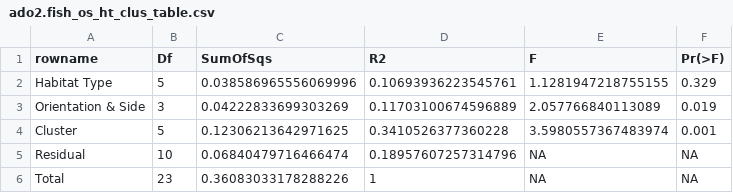
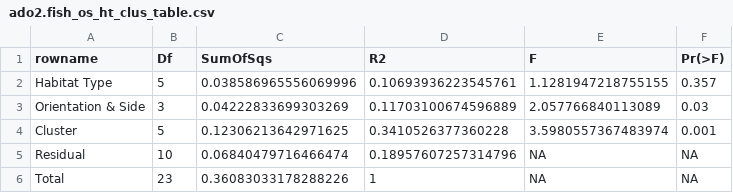
Before and after one commit to ClaisseLab/Peak-Performance, a CSV file: tables/ado2.fish_os_ht_clus_table.csv, drawn as a sheet.

```diff
--- a/tables/ado2.fish_os_ht_clus_table.csv
+++ b/tables/ado2.fish_os_ht_clus_table.csv
@@ -1,4 +1,4 @@
 rowname,Df,SumOfSqs,R2,F,Pr(>F)
-Habitat Type,5,0.038586965556069996,0.10693936223545761,1.1281947218755155,0.329
-Orientation & Side,3,0.04222833699303269,0.11703100674596889,2.057766840113089,0.019
+Habitat Type,5,0.038586965556069996,0.10693936223545761,1.1281947218755155,0.357
+Orientation & Side,3,0.04222833699303269,0.11703100674596889,2.057766840113089,0.03
 Cluster,5,0.12306213642971625,0.3410526377360228,3.5980557367483974,0.001
```
Also changed, not shown: tables/ado_mod_18_table.csv, 16 other files.
